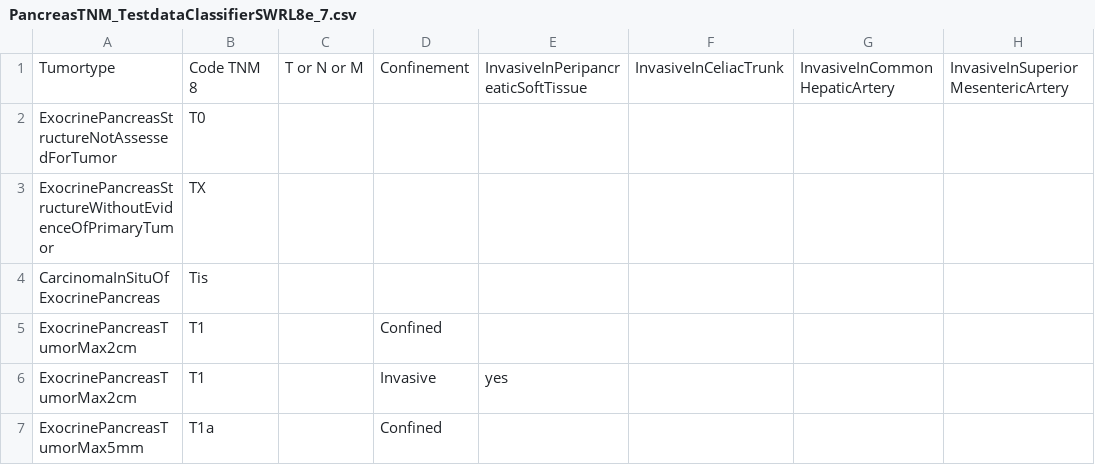
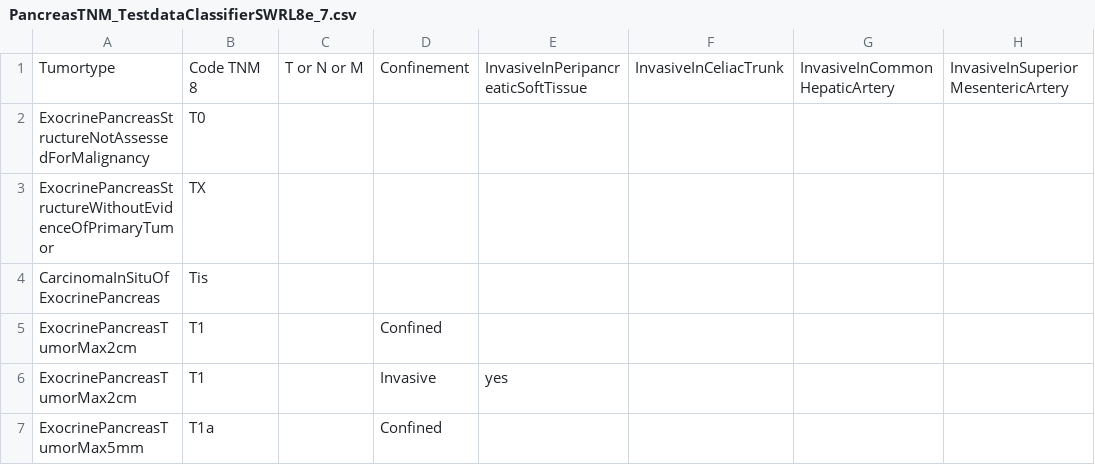
Before and after one commit to imbi-uni-freiburg/tnm-o, a CSV file: testdata_pancreas_csv/PancreasTNM_TestdataClassifierSWRL8e_7.csv, drawn as a sheet; only a part is shown; the diff names each change by its address in the sheet, - before the commit and + after, or states it on an @@ line.

```diff
--- a/testdata_pancreas_csv/PancreasTNM_TestdataClassifierSWRL8e_7.csv
+++ b/testdata_pancreas_csv/PancreasTNM_TestdataClassifierSWRL8e_7.csv
-A2: ExocrinePancreasStructureNotAssessedForTumor
+A2: ExocrinePancreasStructureNotAssessedForMalignancy
```
Also changed, not shown: testdata_pancreas_csv/PancreasTNM8exo_TestdataClassifier.csv, testdata_pancreas_csv/PancreasTNM8neuro_TestdataClassifier.csv, 17 other files.
